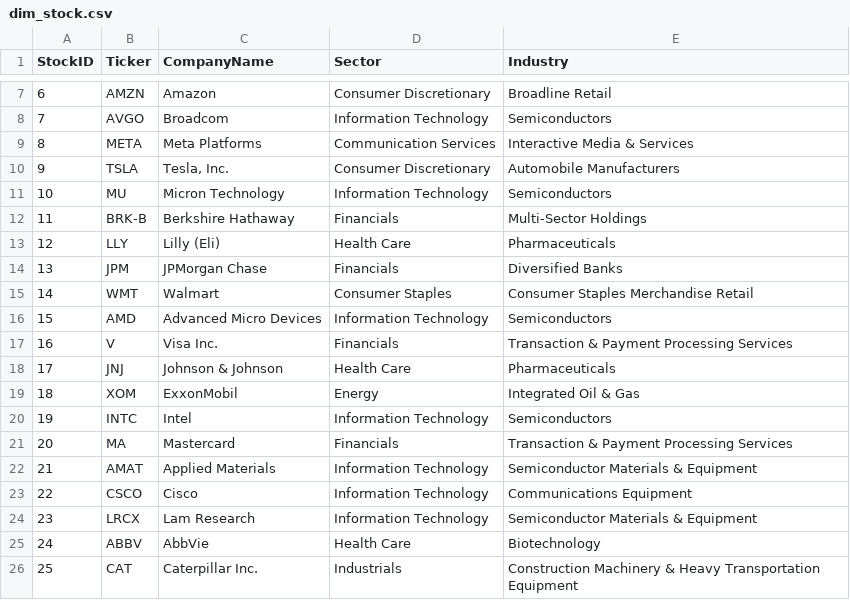
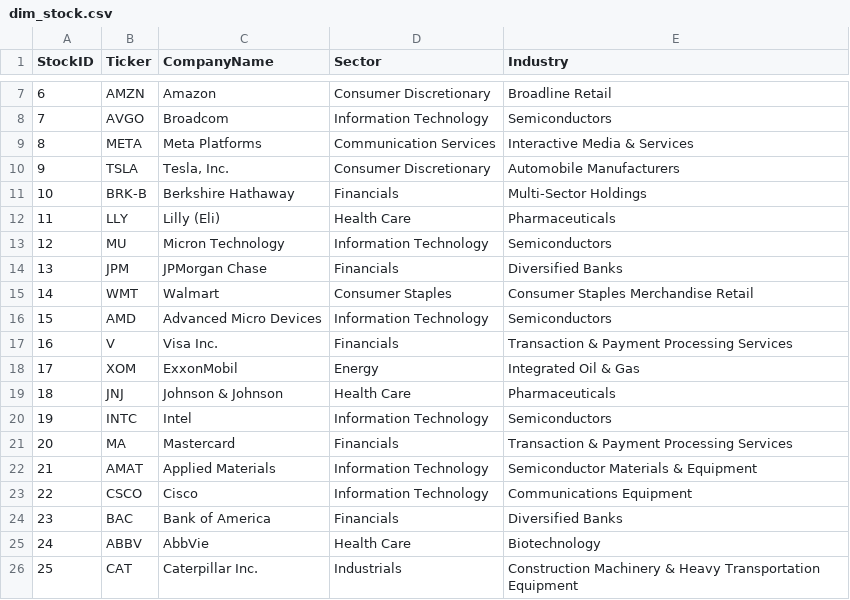
Before and after one commit to NK-Mikey/Stock-Market-Dashboard, a CSV file: data/dim_stock.csv, drawn as a sheet; only a part is shown, gaps mark what is left out; removed rows and columns are numbered as before the commit, all else as after; the diff names each change by its address in the sheet, - before the commit and + after, or states it on an @@ line.

```diff
--- a/data/dim_stock.csv
+++ b/data/dim_stock.csv
@@ column A (StockID) renumbered between rows 11 and 19 @@
@@ row 11 moved to row 13: 12 @@
@@ row 19 moved to row 18: 17 @@
-row 24: 23 | LRCX | Lam Research | Information Technology | Semiconductor Materials & Equipment
+row 24: 23 | BAC | Bank of America | Financials | Diversified Banks
```
Also changed, not shown: data/fundamentals.csv, 1 other file.
